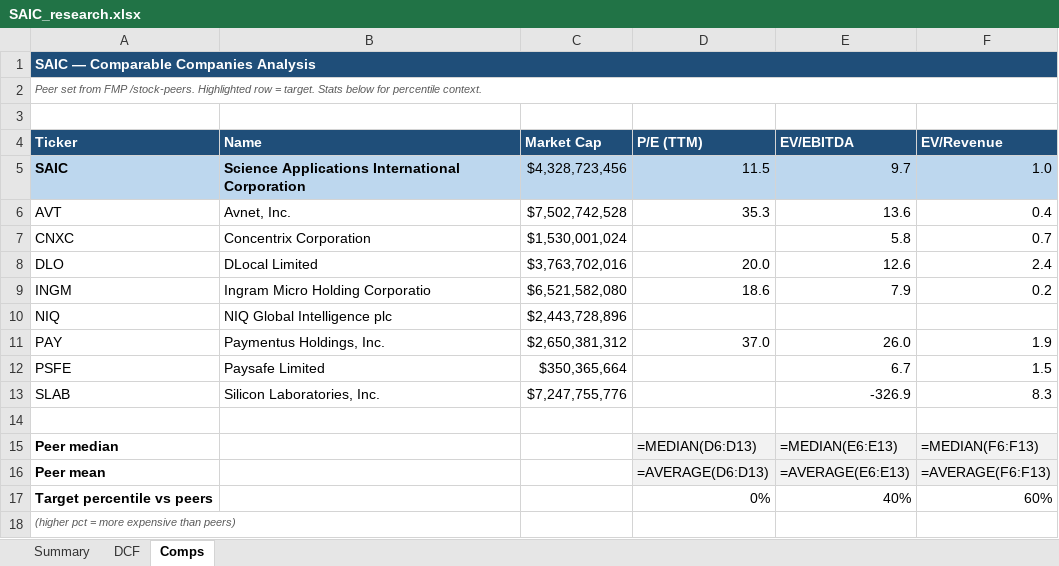
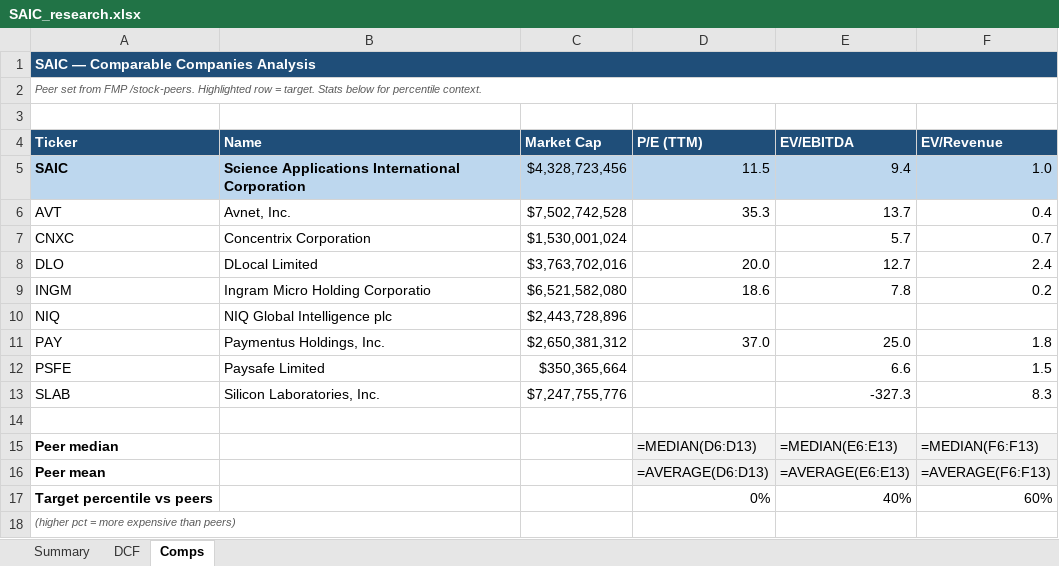
Before and after one commit to fawzisaldana-glitch/stock-alert-app, an Excel workbook: app/reports/SAIC_research.xlsx, sheet Comps, drawn as a sheet; values as stored, in another font and other column widths than the file's, no borders; formulas without a stored value are shown as written; the diff names each change by its address in the sheet, - before the commit and + after, or states it on an @@ line.

```diff
--- a/app/reports/SAIC_research.xlsx (sheet Comps)
+++ b/app/reports/SAIC_research.xlsx (sheet Comps)
-E5 (EV/EBITDA): 9.7
+E5 (EV/EBITDA): 9.4
-E6 (EV/EBITDA): 13.6
+E6 (EV/EBITDA): 13.7
-E7 (EV/EBITDA): 5.8
+E7 (EV/EBITDA): 5.7
-E8 (EV/EBITDA): 12.6
+E8 (EV/EBITDA): 12.7
-E9 (EV/EBITDA): 7.9
+E9 (EV/EBITDA): 7.8
-E11 (EV/EBITDA): 26.0
+E11 (EV/EBITDA): 25.0
-F11 (EV/Revenue): 1.9
+F11 (EV/Revenue): 1.8
-E12 (EV/EBITDA): 6.7
+E12 (EV/EBITDA): 6.6
-E13 (EV/EBITDA): -326.9
+E13 (EV/EBITDA): -327.3
```
Also changed, not shown: sheet Summary, app/reports/ESSI_research.xlsx, 12 other files.
